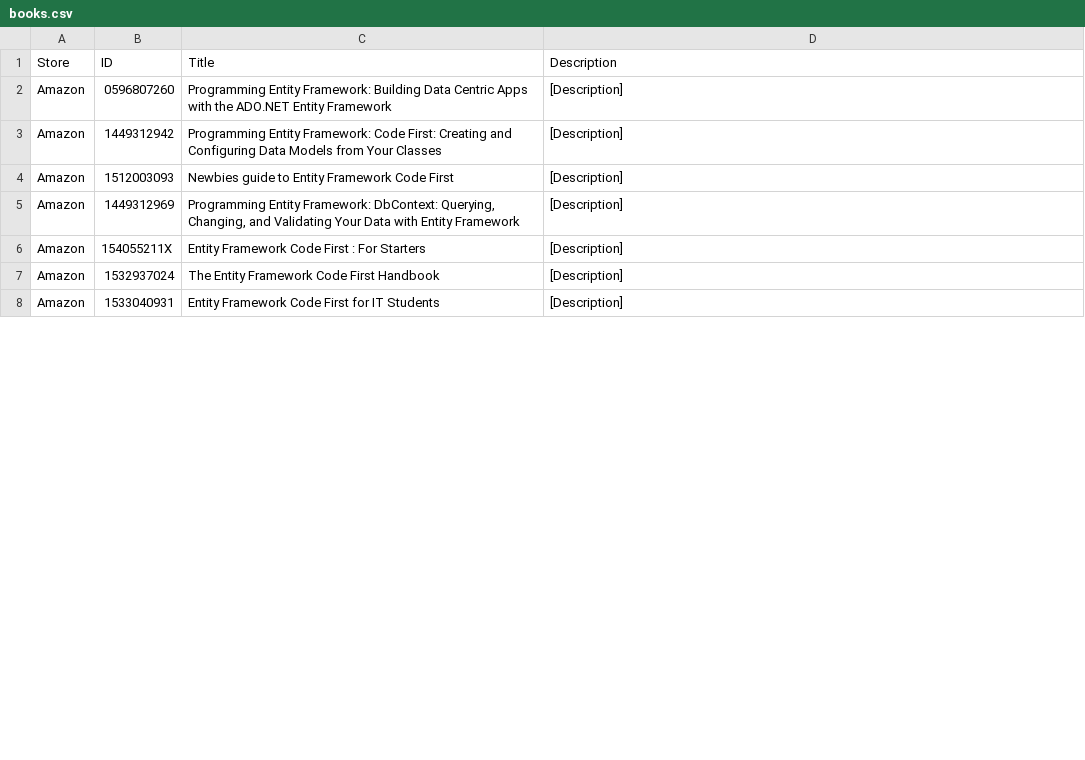
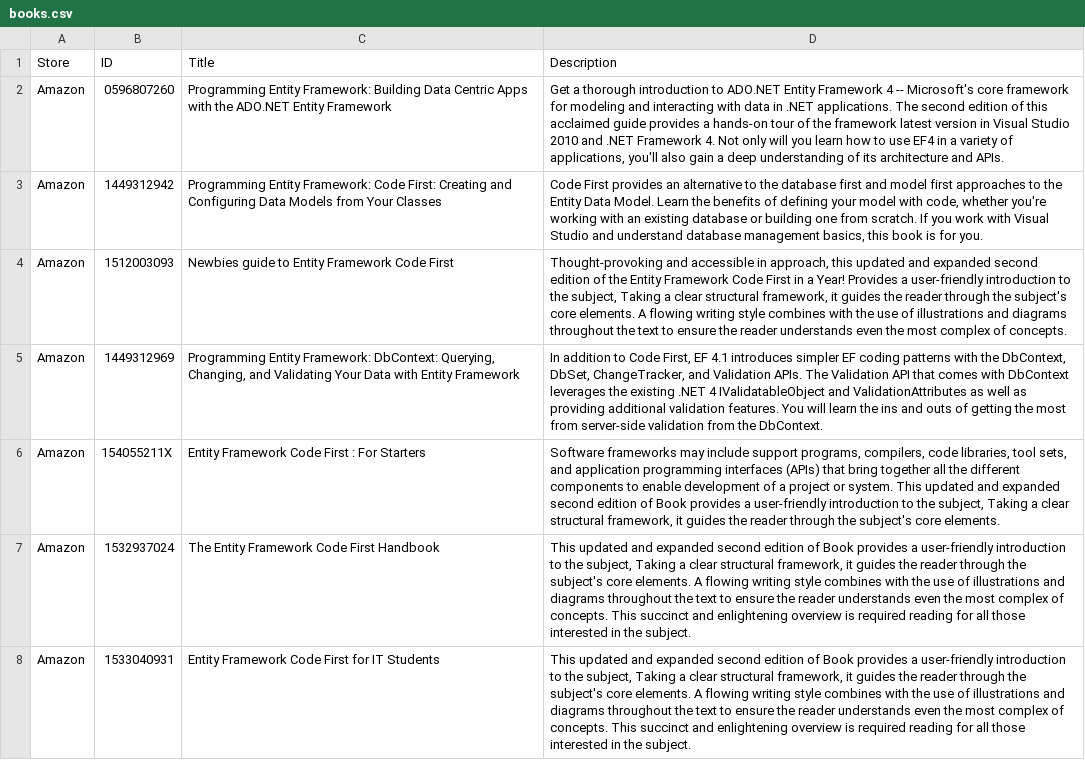
Before and after one commit to zzzprojects/EntityFramework-FAQ, a CSV file: docs/_data/books.csv, drawn as a sheet; only a part is shown; the diff covers the shown part only.

Commit message:
Added description for books

```diff
--- a/docs/_data/books.csv
+++ b/docs/_data/books.csv
@@ -1,8 +1,8 @@
 Store,ID,Title,Description
-Amazon,0596807260,Programming Entity Framework: Building Data Centric Apps with the ADO.NET Entity Framework,[Description]
-Amazon,1449312942,Programming Entity Framework: Code First: Creating and Configuring Data Models from Your Classes,[Description]
-Amazon,1512003093,Newbies guide to Entity Framework Code First,[Description]
-Amazon,1449312969,"Programming Entity Framework: DbContext: Querying, Changing, and Validating Your Data with Entity Framework",[Description]
-Amazon,154055211X,Entity Framework Code First : For Starters,[Description]
-Amazon,1532937024,The Entity Framework Code First Handbook,[Description]
-Amazon,1533040931,Entity Framework Code First for IT Students,[Description]
+Amazon,0596807260,Programming Entity Framework: Building Data Centric Apps with the ADO.NET Entity Framework,"Get a thorough introduction to ADO.NET Entity Framework 4 -- Microsoft's core framework for modeling and interacting with data in .NET applications. The second edition of this acclaimed guide provides a hands-on tour of the framework latest version in Visual Studio 2010 and .NET Framework 4. Not only will you learn how to use EF4 in a variety of applications, you'll also gain a deep understanding of its architecture and APIs."
+Amazon,1449312942,Programming Entity Framework: Code First: Creating and Configuring Data Models from Your Classes,"Code First provides an alternative to the database first and model first approaches to the Entity Data Model. Learn the benefits of defining your model with code, whether you're working with an existing database or building one from scratch. If you work with Visual Studio and understand database management basics, this book is for you."
+Amazon,1512003093,Newbies guide to Entity Framework Code First,"Thought-provoking and accessible in approach, this updated and expanded second edition of the Entity Framework Code First in a Year! Provides a user-friendly introduction to the subject, Taking a clear structural framework, it guides the reader through the subject's core elements. A flowing writing style combines with the use of illustrations and diagrams throughout the text to ensure the reader understands even the most complex of concepts."
+Amazon,1449312969,"Programming Entity Framework: DbContext: Querying, Changing, and Validating Your Data with Entity Framework","In addition to Code First, EF 4.1 introduces simpler EF coding patterns with the DbContext, DbSet, ChangeTracker, and Validation APIs. The Validation API that comes with DbContext leverages the existing .NET 4 IValidatableObject and ValidationAttributes as well as providing additional validation features. You will learn the ins and outs of getting the most from server-side validation from the DbContext."
+Amazon,154055211X,Entity Framework Code First : For Starters,"Software frameworks may include support programs, compilers, code libraries, tool sets, and application programming interfaces (APIs) that bring together all the different components to enable development of a project or system. This updated and expanded second edition of Book provides a user-friendly introduction to the subject, Taking a clear structural framework, it guides the reader through the subject's core elements."
+Amazon,1532937024,The Entity Framework Code First Handbook,"This updated and expanded second edition of Book provides a user-friendly introduction to the subject, Taking a clear structural framework, it guides the reader through the subject's core elements. A flowing writing style combines with the use of illustrations and diagrams throughout the text to ensure the reader understands even the most complex of concepts. This succinct and enlightening overview is required reading for all those interested in the subject."
+Amazon,1533040931,Entity Framework Code First for IT Students,"This updated and expanded second edition of Book provides a user-friendly introduction to the subject, Taking a clear structural framework, it guides the reader through the subject's core elements. A flowing writing style combines with the use of illustrations and diagrams throughout the text to ensure the reader understands even the most complex of concepts. This succinct and enlightening overview is required reading for all those interested in the subject."
```
Also changed, not shown: 7 edited cells elsewhere in this file.
